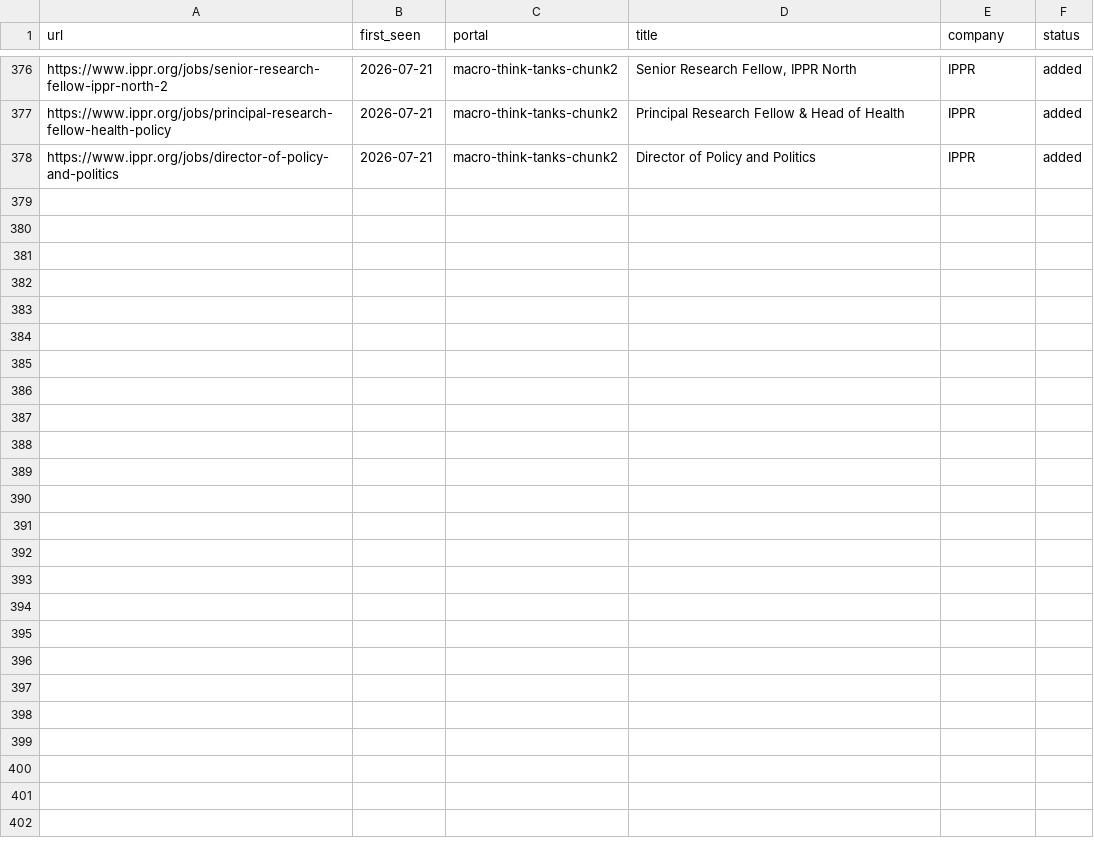
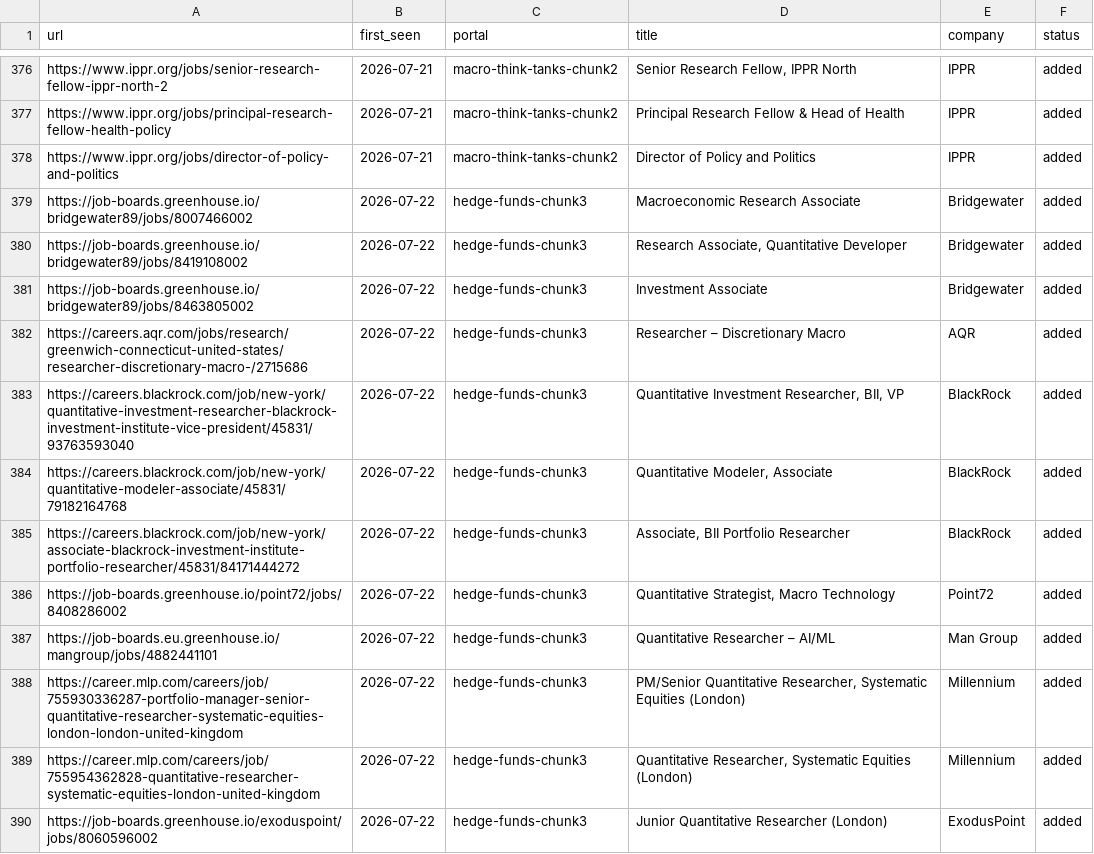
Before and after one commit to agurgone/career-ops, a TSV file: data/scan-history.tsv, drawn as a sheet; only a part is shown, gaps mark what is left out; the diff covers the shown part only.

```diff
--- a/data/scan-history.tsv
+++ b/data/scan-history.tsv
@@ -378 +378,13 @@ https://www.ippr.org/jobs/principal-research-fellow-health-policy	2026-07-21	mac
 https://www.ippr.org/jobs/director-of-policy-and-politics	2026-07-21	macro-think-tanks-chunk2	Director of Policy and Politics	IPPR	added
+https://job-boards.greenhouse.io/bridgewater89/jobs/8007466002	2026-07-22	hedge-funds-chunk3	Macroeconomic Research Associate	Bridgewater	added
+https://job-boards.greenhouse.io/bridgewater89/jobs/8419108002	2026-07-22	hedge-funds-chunk3	Research Associate, Quantitative Developer	Bridgewater	added
+https://job-boards.greenhouse.io/bridgewater89/jobs/8463805002	2026-07-22	hedge-funds-chunk3	Investment Associate	Bridgewater	added
+https://careers.aqr.com/jobs/research/greenwich-connecticut-united-states/researcher-discretionary-macro-/2715686	2026-07-22	hedge-funds-chunk3	Researcher – Discretionary Macro	AQR	added
+https://careers.blackrock.com/job/new-york/quantitative-investment-researcher-blackrock-investment-institute-vice-president/45831/93763593040	2026-07-22	hedge-funds-chunk3	Quantitative Investment Researcher, BII, VP	BlackRock	added
+https://careers.blackrock.com/job/new-york/quantitative-modeler-associate/45831/79182164768	2026-07-22	hedge-funds-chunk3	Quantitative Modeler, Associate	BlackRock	added
+https://careers.blackrock.com/job/new-york/associate-blackrock-investment-institute-portfolio-researcher/45831/84171444272	2026-07-22	hedge-funds-chunk3	Associate, BII Portfolio Researcher	BlackRock	added
+https://job-boards.greenhouse.io/point72/jobs/8408286002	2026-07-22	hedge-funds-chunk3	Quantitative Strategist, Macro Technology	Point72	added
+https://job-boards.eu.greenhouse.io/mangroup/jobs/4882441101	2026-07-22	hedge-funds-chunk3	Quantitative Researcher – AI/ML	Man Group	added
+https://career.mlp.com/careers/job/755930336287-portfolio-manager-senior-quantitative-researcher-systematic-equities-london-london-united-kingdom	2026-07-22	hedge-funds-chunk3	PM/Senior Quantitative Researcher, Systematic Equities (London)	Millennium	added
+https://career.mlp.com/careers/job/755954362828-quantitative-researcher-systematic-equities-london-united-kingdom	2026-07-22	hedge-funds-chunk3	Quantitative Researcher, Systematic Equities (London)	Millennium	added
+https://job-boards.greenhouse.io/exoduspoint/jobs/8060596002	2026-07-22	hedge-funds-chunk3	Junior Quantitative Researcher (London)	ExodusPoint	added
```
Also changed, not shown: 11 added rows elsewhere in this file, 1 other file.
